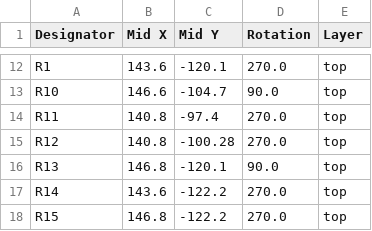
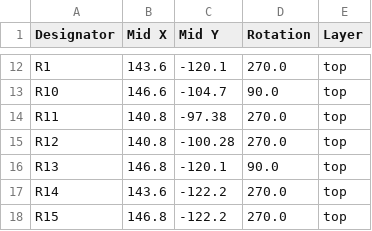
Before and after one commit to picafe/promicro_smol, a CSV file: pcb/production/positions.csv, drawn as a sheet; only a part is shown, gaps mark what is left out.

```diff
--- a/pcb/production/positions.csv
+++ b/pcb/production/positions.csv
@@ -13,3 +13,3 @@ R1,143.6,-120.1,270.0,top
 R10,146.6,-104.7,90.0,top
-R11,140.8,-97.4,270.0,top
+R11,140.8,-97.38,270.0,top
 R12,140.8,-100.28,270.0,top
```
Also changed, not shown: pcb/production/bom.csv, 4 other files.
